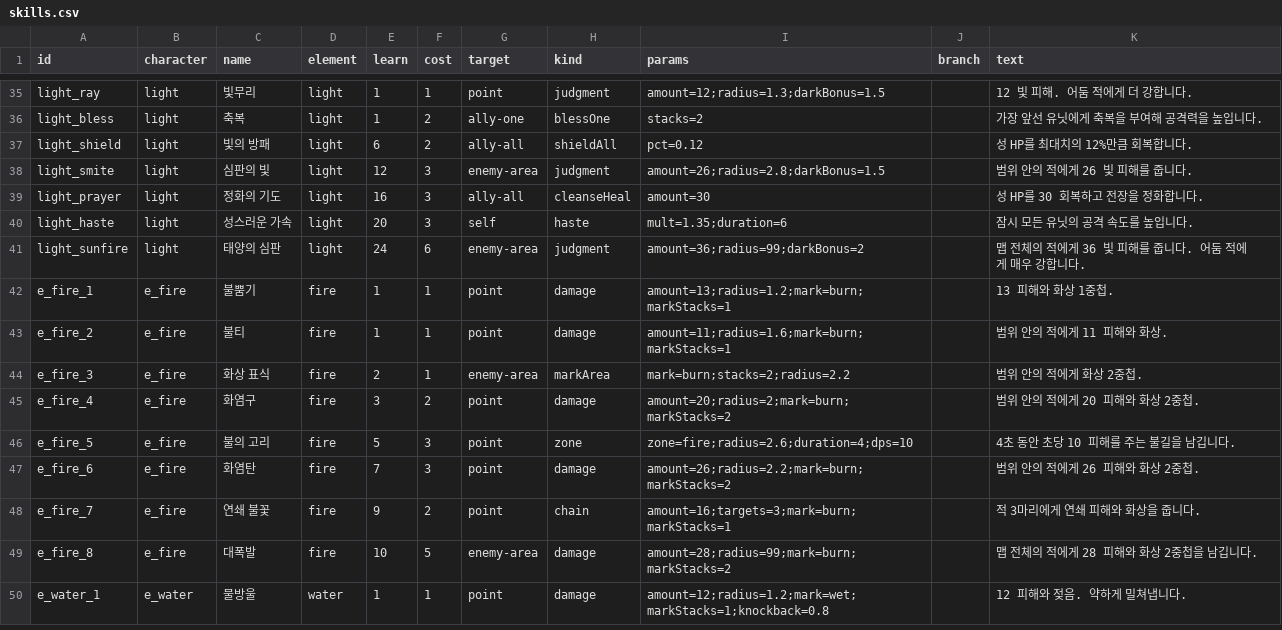
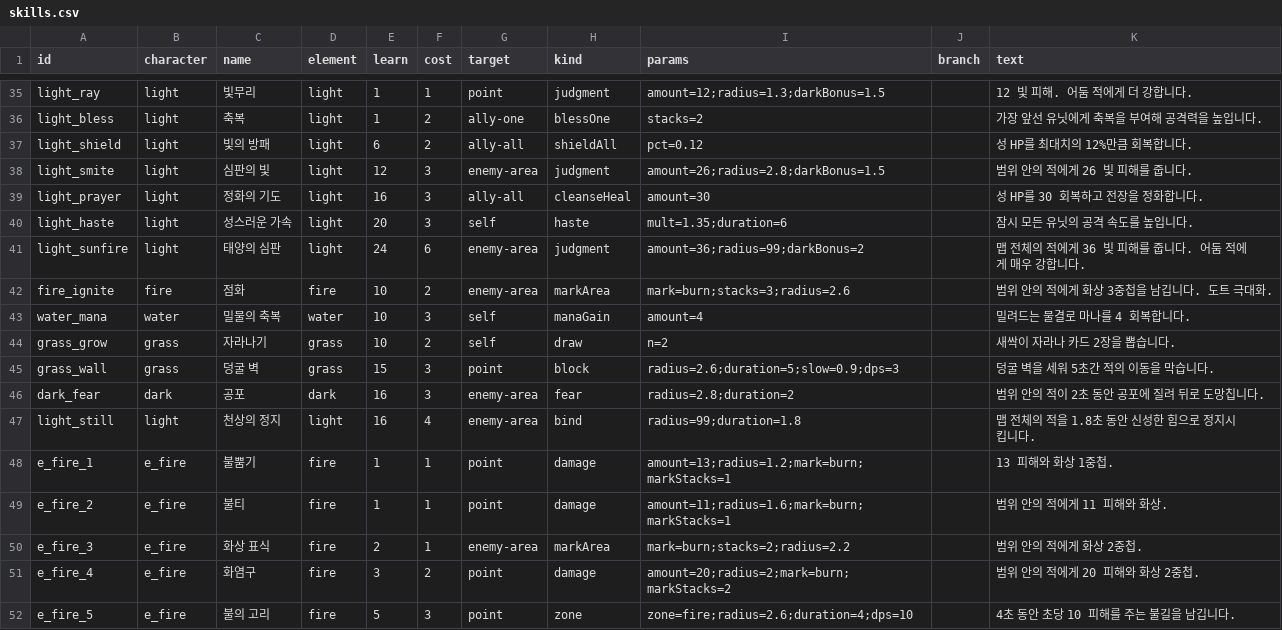
Before and after one commit to Yeop-Git/gatcha_defense, a CSV file: src/data/skills.csv, drawn as a sheet; only a part is shown, gaps mark what is left out; the shorter side is filled out with more unchanged rows; the diff names each change by its address in the sheet, - before the commit and + after, or states it on an @@ line.

```diff
--- a/src/data/skills.csv
+++ b/src/data/skills.csv
+row 42: fire_ignite | fire | 점화 | fire | 10 | 2 | enemy-area | markArea | mark=burn;stacks=3;radius=2.6 |  | 범위 안의 적에게 화상 3중첩을 남깁니다. 도트 극대화.
+row 43: water_mana | water | 밀물의 축복 | water | 10 | 3 | self | manaGain | amount=4 |  | 밀려드는 물결로 마나를 4 회복합니다.
+row 44: grass_grow | grass | 자라나기 | grass | 10 | 2 | self | draw | n=2 |  | 새싹이 자라나 카드 2장을 뽑습니다.
+row 45: grass_wall | grass | 덩굴 벽 | grass | 15 | 3 | point | block | radius=2.6;duration=5;slow=0.9;dps=3 |  | 덩굴 벽을 세워 5초간 적의 이동을 막습니다.
+row 46: dark_fear | dark | 공포 | dark | 16 | 3 | enemy-area | fear | radius=2.8;duration=2 |  | 범위 안의 적이 2초 동안 공포에 질려 뒤로 도망칩니다.
+row 47: light_still | light | 천상의 정지 | light | 16 | 4 | enemy-area | bind | radius=99;duration=1.8 |  | 맵 전체의 적을 1.8초 동안 신성한 힘으로 정지시킵니다.
```
Also changed, not shown: 3 other files.
